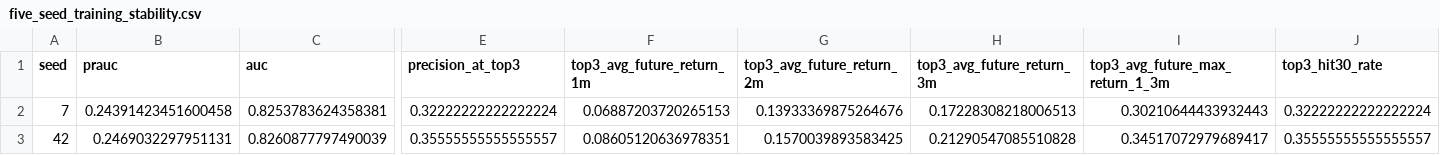
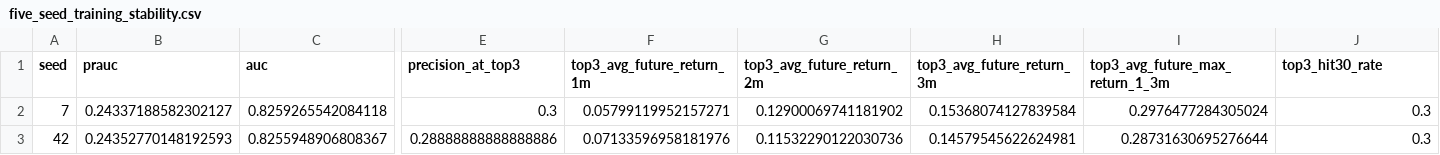
Before and after one commit to James1424/XGB_tail_boom_4000, a CSV file: outputs/five_seed_training_stability.csv, drawn as a sheet; only a part is shown, gaps mark what is left out; the diff covers the shown part only; the diff names each change by its address in the sheet, - before the commit and + after, or states it on an @@ line.

```diff
--- a/outputs/five_seed_training_stability.csv
+++ b/outputs/five_seed_training_stability.csv
-B2 (prauc): 0.24391423451600458
+B2 (prauc): 0.24337188582302127
-C2 (auc): 0.8253783624358381
+C2 (auc): 0.8259265542084118
-E2 (precision_at_top3): 0.32222222222222224
+E2 (precision_at_top3): 0.3
-F2 (top3_avg_future_return_1m): 0.06887203720265153
+F2 (top3_avg_future_return_1m): 0.05799119952157271
-G2 (top3_avg_future_return_2m): 0.13933369875264676
+G2 (top3_avg_future_return_2m): 0.12900069741181902
-H2 (top3_avg_future_return_3m): 0.17228308218006513
+H2 (top3_avg_future_return_3m): 0.15368074127839584
-I2 (top3_avg_future_max_return_1_3m): 0.30210644433932443
+I2 (top3_avg_future_max_return_1_3m): 0.2976477284305024
-J2 (top3_hit30_rate): 0.32222222222222224
+J2 (top3_hit30_rate): 0.3
-B3 (prauc): 0.2469032297951131
+B3 (prauc): 0.24352770148192593
-C3 (auc): 0.8260877797490039
+C3 (auc): 0.8255948906808367
-E3 (precision_at_top3): 0.35555555555555557
+E3 (precision_at_top3): 0.28888888888888886
-F3 (top3_avg_future_return_1m): 0.08605120636978351
+F3 (top3_avg_future_return_1m): 0.07133596958181976
-G3 (top3_avg_future_return_2m): 0.1570039893583425
+G3 (top3_avg_future_return_2m): 0.11532290122030736
-H3 (top3_avg_future_return_3m): 0.21290547085510828
+H3 (top3_avg_future_return_3m): 0.14579545622624981
-I3 (top3_avg_future_max_return_1_3m): 0.34517072979689417
+I3 (top3_avg_future_max_return_1_3m): 0.28731630695276644
-J3 (top3_hit30_rate): 0.35555555555555557
+J3 (top3_hit30_rate): 0.3
```
Also changed, not shown: 152 edited cells elsewhere in this file, outputs/five_seed_average_feature_importance.csv, outputs/latest_panel_sample.csv, 15 other files.
